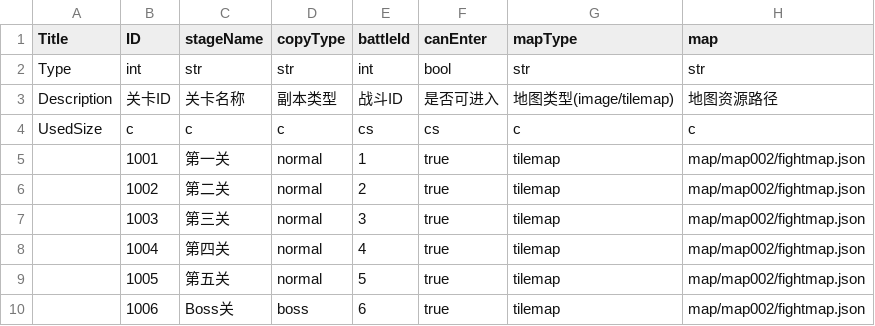
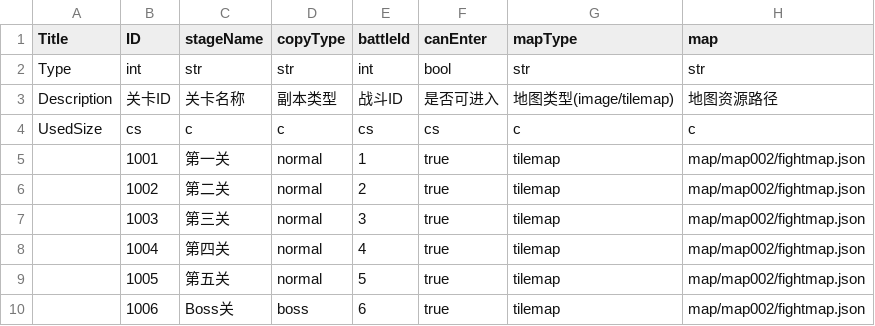
Before and after one commit to jojohello/Laya_FrameworkJ, a CSV file: Config/csv/BattleStage.csv, drawn as a sheet.

```diff
--- a/Config/csv/BattleStage.csv
+++ b/Config/csv/BattleStage.csv
@@ -3,3 +3,3 @@ Type,int,str,str,int,bool,str,str
 Description,关卡ID,关卡名称,副本类型,战斗ID,是否可进入,地图类型(image/tilemap),地图资源路径
-UsedSize,c,c,c,cs,cs,c,c
+UsedSize,cs,c,c,cs,cs,c,c
 ,1001,第一关,normal,1,true,tilemap,map/map002/fightmap.json
```
Also changed, not shown: 14 other files.
